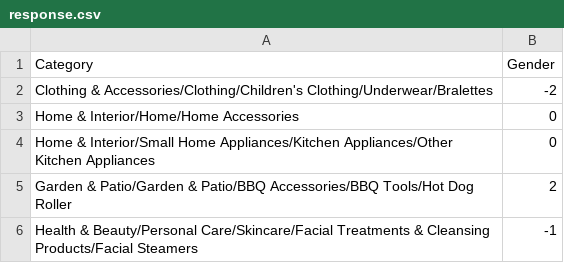
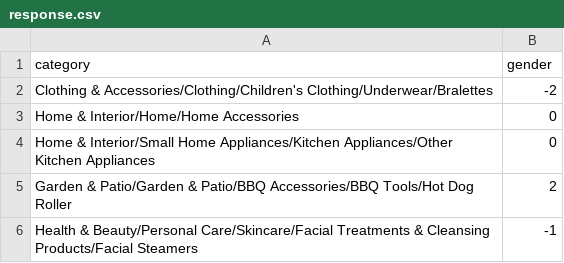
Before and after one commit to smithavt14/gender-categories, a CSV file: data/response.csv, drawn as a sheet; only a part is shown.

Commit message:
added iterative writing to csv and an offset value if the code ever stops working on a batch.

```diff
--- a/data/response.csv
+++ b/data/response.csv
@@ -1,2 +1,2 @@
-Category,Gender
+category,gender
 Clothing & Accessories/Clothing/Children's Clothing/Underwear/Bralettes,-2
```
Also changed, not shown: 4 other files.
